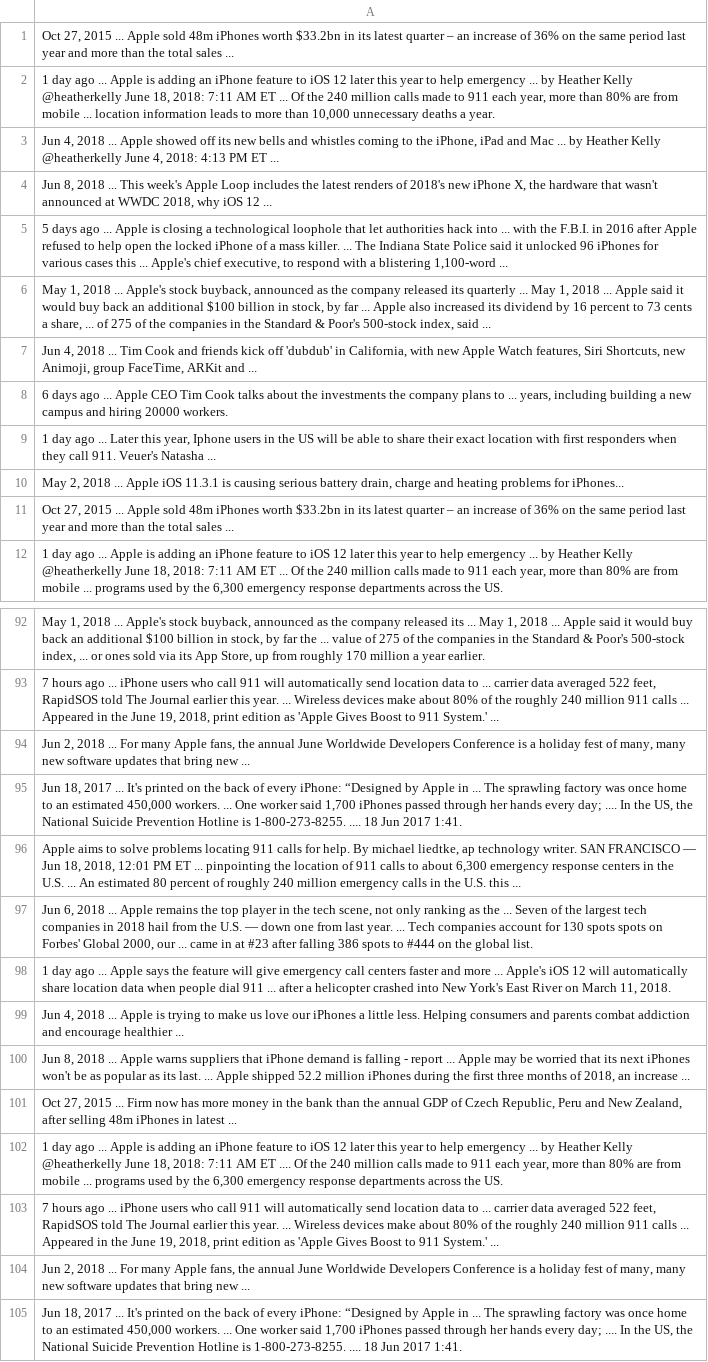
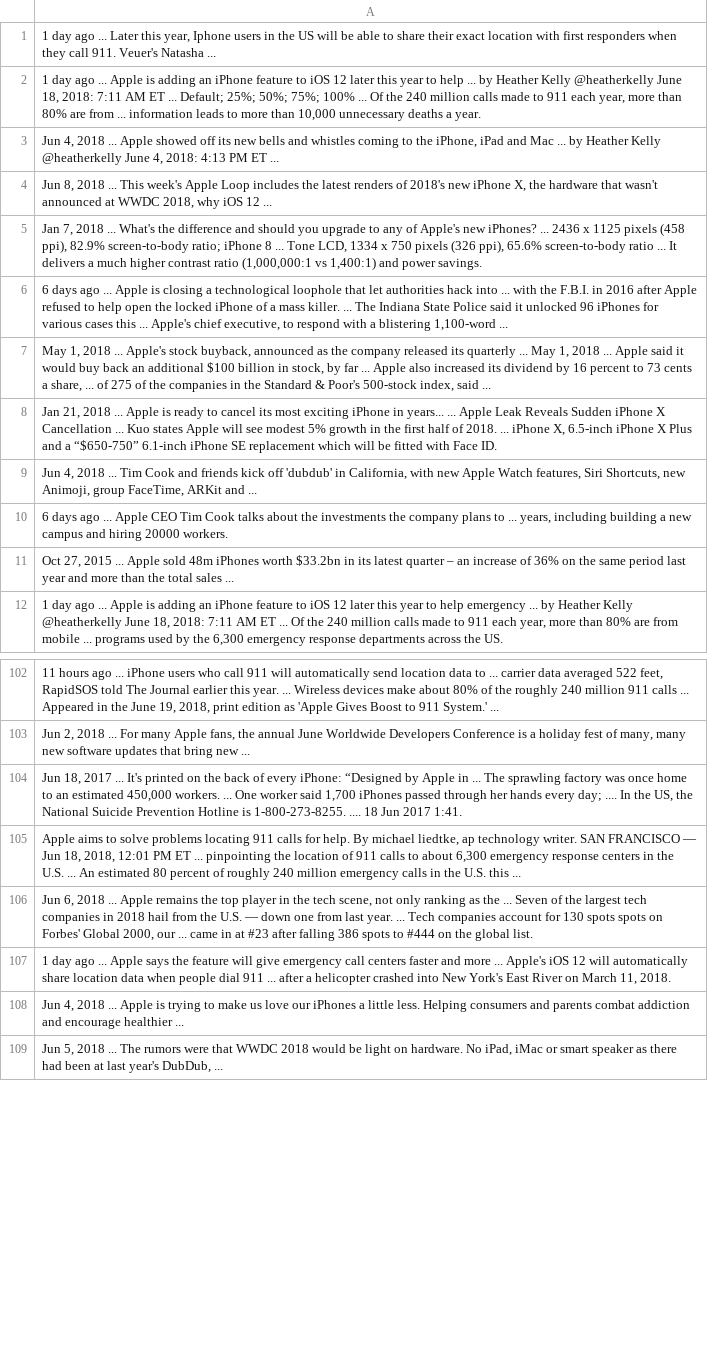
Before and after one commit to Alongstory/Kensho, a CSV file: apple.csv (was dataCrawl.csv), drawn as a sheet; only a part is shown, gaps mark what is left out; the shorter side is filled out with more unchanged rows; removed rows and columns are numbered as before the commit, all else as after; the diff covers the shown part only; the diff names each change by its address in the sheet, - before the commit and + after, or states it on an @@ line.

```diff
--- a/dataCrawl.csv
+++ b/apple.csv
-row 1: Oct 27, 2015 ... Apple sold 48m iPhones worth $33.2bn in its latest quarter – an increase of 36% on the same period last year and more than the total sales ...
-A1: …ago ... Apple is adding an iPhone feature to iOS 12 later this year to help emergency ... by Heather Kelly @heatherkelly June 18, 2018: 7:11 AM ET ... Of the 240 million calls made to 911 each year, more than 80% are from mobile ... location information leads to more than 10,000 unnecessary deaths a year.
+A1: …ago ... Later this year, Iphone users in the US will be able to share their exact location with first responders when they call 911. Veuer's Natasha ...
+row 2: 1 day ago ... Apple is adding an iPhone feature to iOS 12 later this year to help ... by Heather Kelly @heatherkelly June 18, 2018: 7:11 AM ET ... Default; 25%; 50%; 75%; 100% ... Of the 240 million calls made to 911 each year, more than 80% are from ... information leads to more than 10,000 unnecessary deaths a year.
-A5: 5 days ago ... Apple is closing a technological loophole that let authorities hack into ... with the F.B.I. in 2016 after Apple refused to help open the locked iPhone of a mass killer. ... The Indiana State Police said it unlocked 96 iPhones for various cases this ... Apple's chief executive, to respond with a blistering 1,100-word ...
+A5: Jan 7, 2018 ... What's the difference and should you upgrade to any of Apple's new iPhones? ... 2436 x 1125 pixels (458 ppi), 82.9% screen-to-body ratio; iPhone 8 ... Tone LCD, 1334 x 750 pixels (326 ppi), 65.6% screen-to-body ratio ... It delivers a much higher contrast ratio (1,000,000:1 vs 1,400:1) and power savings.
+row 6: 6 days ago ... Apple is closing a technological loophole that let authorities hack into ... with the F.B.I. in 2016 after Apple refused to help open the locked iPhone of a mass killer. ... The Indiana State Police said it unlocked 96 iPhones for various cases this ... Apple's chief executive, to respond with a blistering 1,100-word ...
+row 8: Jan 21, 2018 ... Apple is ready to cancel its most exciting iPhone in years... ... Apple Leak Reveals Sudden iPhone X Cancellation ... Kuo states Apple will see modest 5% growth in the first half of 2018. ... iPhone X, 6.5-inch iPhone X Plus and a “$650-750” 6.1-inch iPhone SE replacement which will be fitted with Face ID.
-row 9: 1 day ago ... Later this year, Iphone users in the US will be able to share their exact location with first responders when they call 911. Veuer's Natasha ...
-row 10: May 2, 2018 ... Apple iOS 11.3.1 is causing serious battery drain, charge and heating problems for iPhones...
-A102: May 1, 2018 ... Apple's stock buyback, announced as the company released its ... May 1, 2018 ... Apple said it would buy back an additional $100 billion in stock, by far the ... value of 275 of the companies in the Standard & Poor's 500-stock index, ... or ones sold via its App Store, up from roughly 170 million a year earlier.
+A102: 11 hours ago ... iPhone users who call 911 will automatically send location data to ... carrier data averaged 522 feet, RapidSOS told The Journal earlier this year. ... Wireless devices make about 80% of the roughly 240 million 911 calls ... Appeared in the June 19, 2018, print edition as 'Apple Gives Boost to 911 System.' ...
-row 93: 7 hours ago ... iPhone users who call 911 will automatically send location data to ... carrier data averaged 522 feet, RapidSOS told The Journal earlier this year. ... Wireless devices make about 80% of the roughly 240 million 911 calls ... Appeared in the June 19, 2018, print edition as 'Apple Gives Boost to 911 System.' ...
@@ row 96 moved to row 67: Apple aims to solve problems locating 91… @@
@@ row 97 moved to row 96: Jun 6, 2018 ... Apple remains the top pl… @@
-row 98: 1 day ago ... Apple says the feature will give emergency call centers faster and more ... Apple's iOS 12 will automatically share location data when people dial 911 ... after a helicopter crashed into New York's East River on March 11, 2018.
@@ row 99 moved to row 60: Jun 4, 2018 ... Apple is trying to make … @@
@@ row 100 moved to row 90: Jun 8, 2018 ... Apple warns suppliers th… @@
-row 101: Oct 27, 2015 ... Firm now has more money in the bank than the annual GDP of Czech Republic, Peru and New Zealand, after selling 48m iPhones in latest ...
-row 102: 1 day ago ... Apple is adding an iPhone feature to iOS 12 later this year to help emergency ... by Heather Kelly @heatherkelly June 18, 2018: 7:11 AM ET .... Of the 240 million calls made to 911 each year, more than 80% are from mobile ... programs used by the 6,300 emergency response departments across the US.
-row 103: 7 hours ago ... iPhone users who call 911 will automatically send location data to ... carrier data averaged 522 feet, RapidSOS told The Journal earlier this year. ... Wireless devices make about 80% of the roughly 240 million 911 calls ... Appeared in the June 19, 2018, print edition as 'Apple Gives Boost to 911 System.' ...
```
Also changed, not shown: 10 added rows, 5 removed rows, 9 moved rows and 11 edited cells elsewhere in this file, 2 other files.
